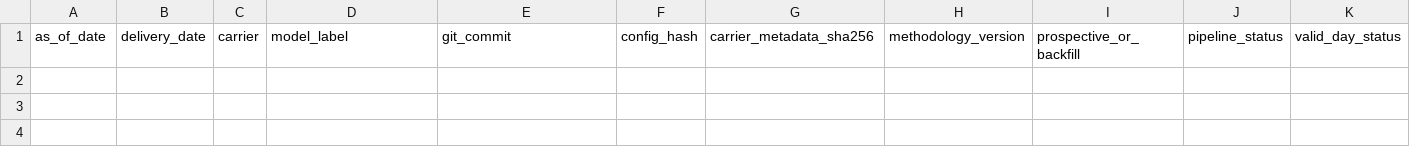
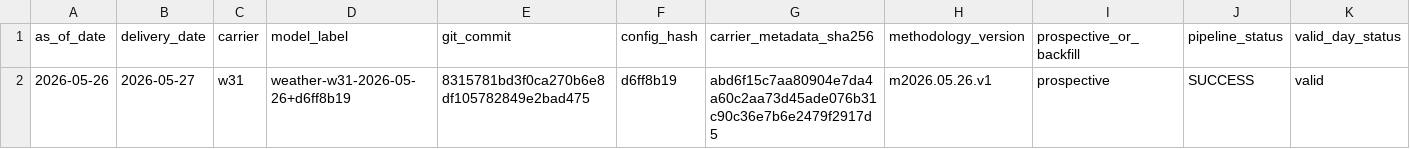
Before and after one commit to jameskim247/ercot-ptp-track-record, a CSV file: hashes/daily_manifest_hashes.csv, drawn as a sheet; only a part is shown; rows hold the shown columns only; the diff names each change by its address in the sheet, - before the commit and + after, or states it on an @@ line.

Commit message:
track-record: publish 2026-05-26 w31 hash
Publish the first prospective W31 public track-record hash row for as_of_date 2026-05-26.

Includes the redacted private-manifest attestation, generated carrier status docs, OpenTimestamps pending input, and self-test hardening for repositories with non-empty ledgers.

Merged after temporarily disabling the review requirement at user request because PR authors cannot approve their own pull request.

```diff
--- a/hashes/daily_manifest_hashes.csv
+++ b/hashes/daily_manifest_hashes.csv
+row 2: 2026-05-26 | 2026-05-27 | w31 | weather-w31-2026-05-26+d6ff8b19 | 8315781bd3f0ca270b6e8df105782849e2bad475 | d6ff8b19 | abd6f15c7aa80904e7da4a60c2aa73d45ade076b31c90c36e7b6e2479f2917d5 | m2026.05.26.v1 | prospective | SUCCESS | valid
```
Also changed, not shown: 6 other files.
